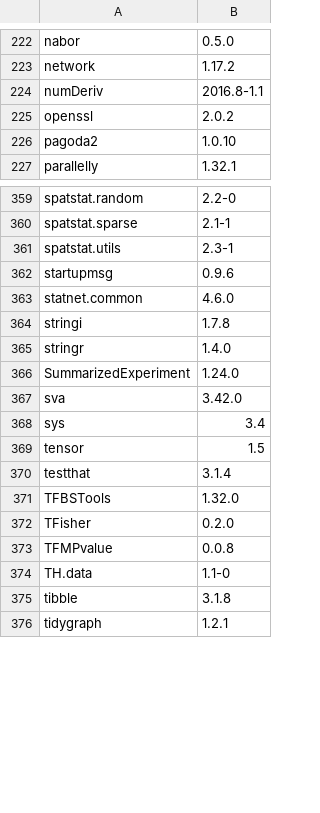
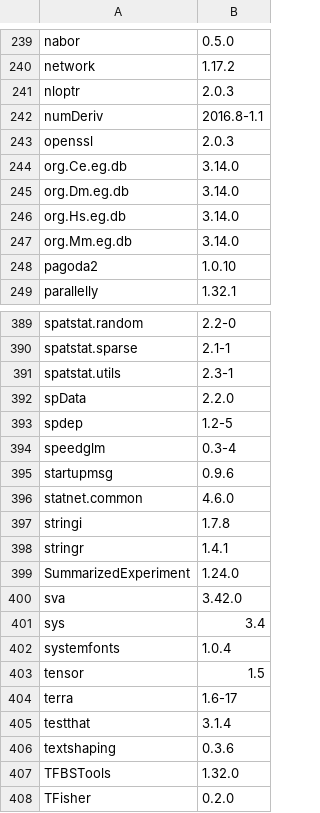
Before and after one commit to colinmccornack/signacplus, a CSV file: signacplus.packages.csv, drawn as a sheet; only a part is shown, gaps mark what is left out; the shorter side is filled out with more unchanged rows; the diff covers the shown part only.

Commit message:
Add files via upload

```diff
--- a/signacplus.packages.csv
+++ b/signacplus.packages.csv
@@ -223,4 +240,9 @@
 "network","1.17.2"
+"nloptr","2.0.3"
 "numDeriv","2016.8-1.1"
-"openssl","2.0.2"
+"openssl","2.0.3"
+"org.Ce.eg.db","3.14.0"
+"org.Dm.eg.db","3.14.0"
+"org.Hs.eg.db","3.14.0"
+"org.Mm.eg.db","3.14.0"
 "pagoda2","1.0.10"
@@ -361,2 +391,5 @@
 "spatstat.utils","2.3-1"
+"spData","2.2.0"
+"spdep","1.2-5"
+"speedglm","0.3-4"
 "startupmsg","0.9.6"
@@ -364,3 +397,3 @@
 "stringi","1.7.8"
-"stringr","1.4.0"
+"stringr","1.4.1"
 "SummarizedExperiment","1.24.0"
@@ -368,4 +401,7 @@
 "sys","3.4"
+"systemfonts","1.0.4"
 "tensor","1.5"
+"terra","1.6-17"
 "testthat","3.1.4"
+"textshaping","0.3.6"
 "TFBSTools","1.32.0"
```
Also changed, not shown: 29 added rows and 37 edited cells elsewhere in this file.
